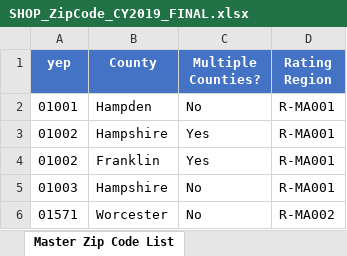
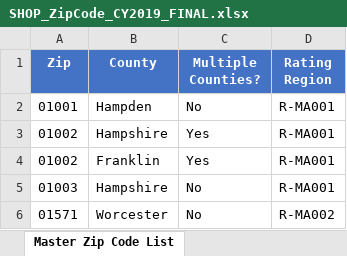
Before and after one commit to naort-dev/enroll-ruby, an Excel workbook: spec/test_data/plan_data/rating_areas/2019/SHOP_ZipCode_CY2019_FINAL.xlsx, sheet Master Zip Code List, drawn as a sheet; only a part is shown; values as stored, in another font and other column widths than the file's, no borders; the diff names each change by its address in the sheet, - before the commit and + after, or states it on an @@ line.

Commit message:
spec fix

```diff
--- a/spec/test_data/plan_data/rating_areas/2019/SHOP_ZipCode_CY2019_FINAL.xlsx (sheet Master Zip Code List)
+++ b/spec/test_data/plan_data/rating_areas/2019/SHOP_ZipCode_CY2019_FINAL.xlsx (sheet Master Zip Code List)
-A1: yep
+A1: Zip
```
Also changed, not shown: 2 other files.
